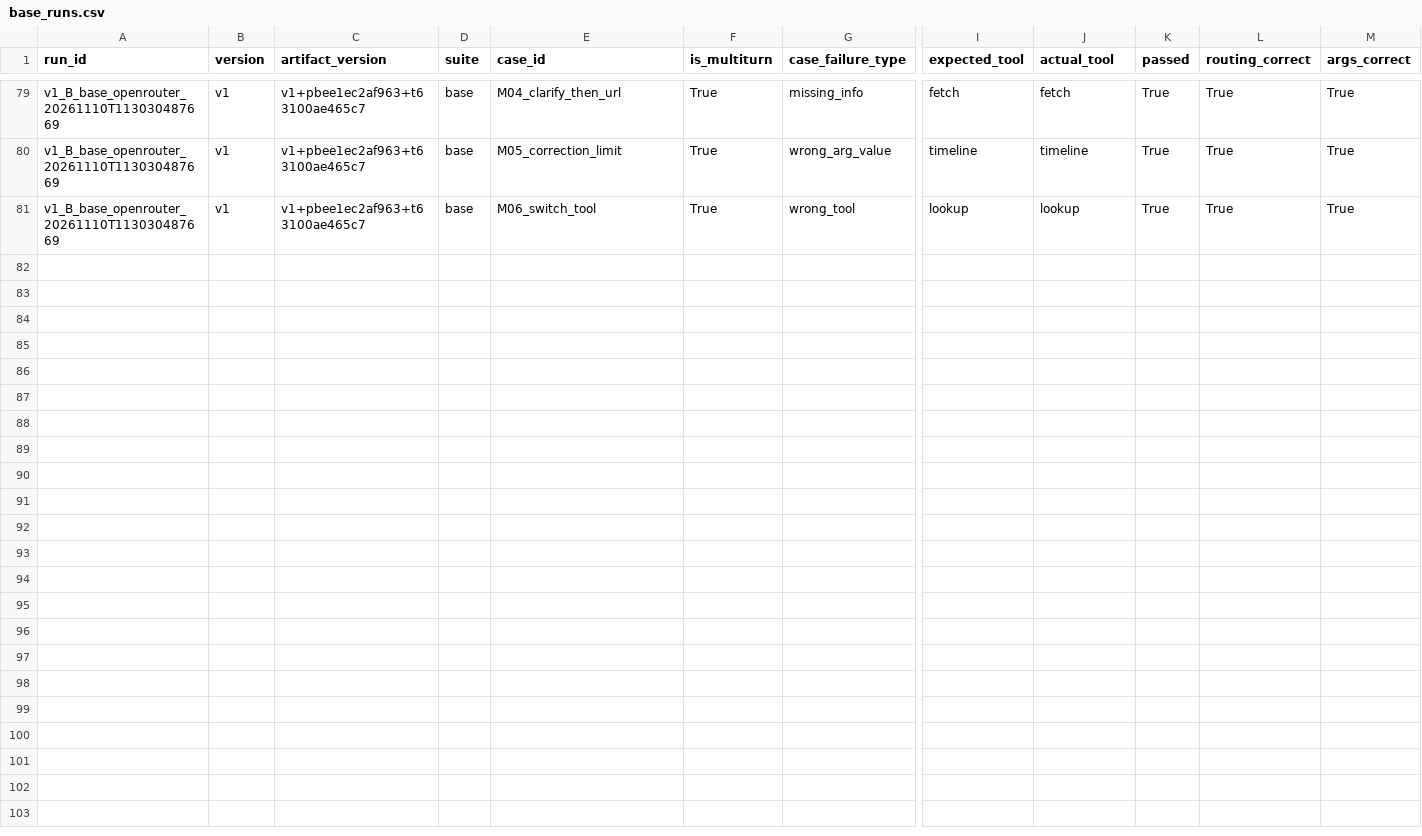
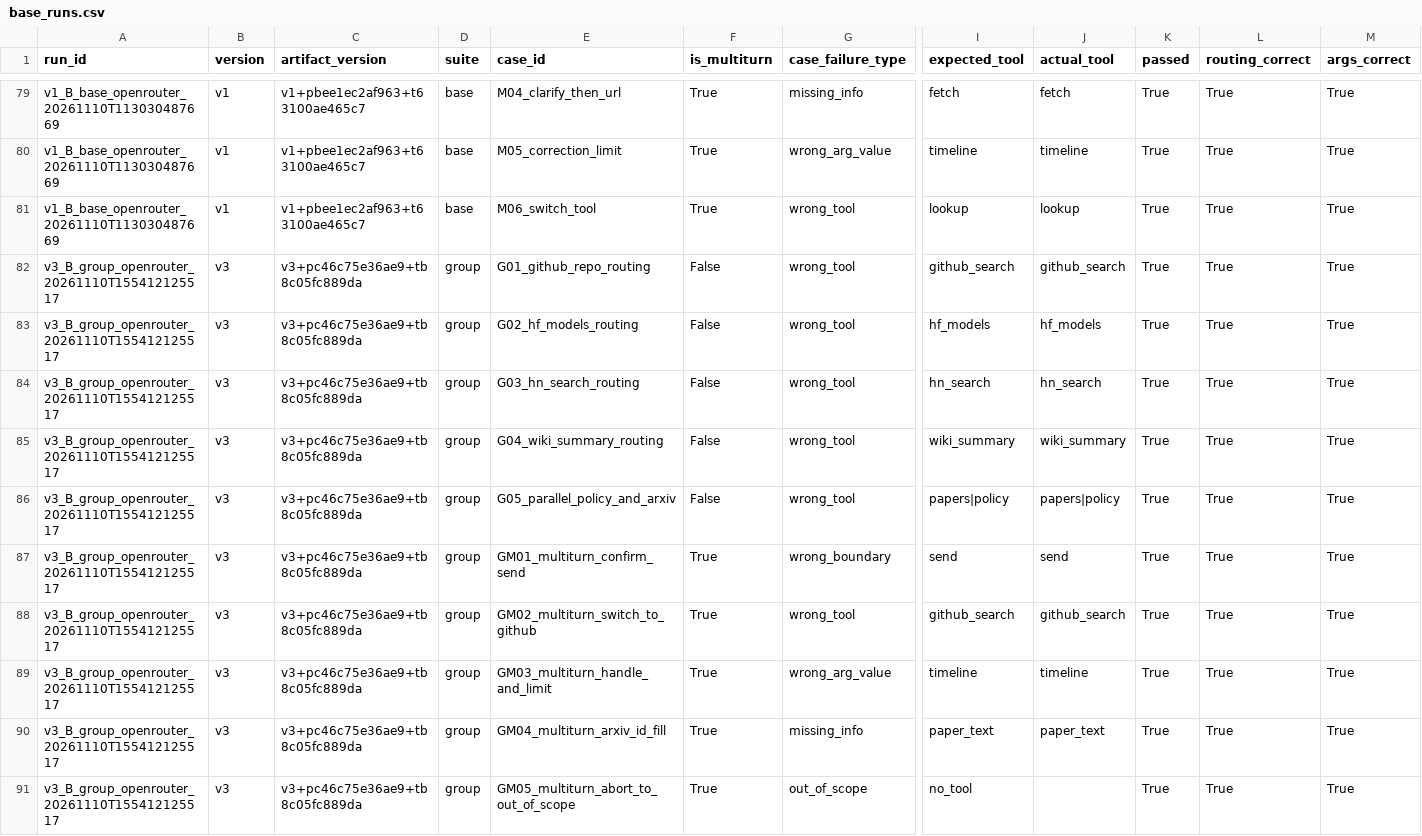
Before and after one commit to phhp04phuc-sys/K5-L3-DAY03-PhanHoangPhuc-2A202603455-ResearchAgentToolEval, a CSV file: starter_v0/analysis/base_runs.csv, drawn as a sheet; only a part is shown, gaps mark what is left out; rows hold the shown columns only; the diff names each change by its address in the sheet, - before the commit and + after, or states it on an @@ line.

Commit message:
feat(day03): complete full lab v2 (4 new tools, eval_group 10/10, 116 tests, REPORT, poster, UI)

```diff
--- a/starter_v0/analysis/base_runs.csv
+++ b/starter_v0/analysis/base_runs.csv
+row 82: v3_B_group_openrouter_20261110T155412125517 | v3 | v3+pc46c75e36ae9+tb8c05fc889da | group | G01_github_repo_routing | False | wrong_tool | github_search | github_search | True | True | True
+row 83: v3_B_group_openrouter_20261110T155412125517 | v3 | v3+pc46c75e36ae9+tb8c05fc889da | group | G02_hf_models_routing | False | wrong_tool | hf_models | hf_models | True | True | True
+row 84: v3_B_group_openrouter_20261110T155412125517 | v3 | v3+pc46c75e36ae9+tb8c05fc889da | group | G03_hn_search_routing | False | wrong_tool | hn_search | hn_search | True | True | True
+row 85: v3_B_group_openrouter_20261110T155412125517 | v3 | v3+pc46c75e36ae9+tb8c05fc889da | group | G04_wiki_summary_routing | False | wrong_tool | wiki_summary | wiki_summary | True | True | True
+row 86: v3_B_group_openrouter_20261110T155412125517 | v3 | v3+pc46c75e36ae9+tb8c05fc889da | group | G05_parallel_policy_and_arxiv | False | wrong_tool | papers|policy | papers|policy | True | True | True
+row 87: v3_B_group_openrouter_20261110T155412125517 | v3 | v3+pc46c75e36ae9+tb8c05fc889da | group | GM01_multiturn_confirm_send | True | wrong_boundary | send | send | True | True | True
+row 88: v3_B_group_openrouter_20261110T155412125517 | v3 | v3+pc46c75e36ae9+tb8c05fc889da | group | GM02_multiturn_switch_to_github | True | wrong_tool | github_search | github_search | True | True | True
+row 89: v3_B_group_openrouter_20261110T155412125517 | v3 | v3+pc46c75e36ae9+tb8c05fc889da | group | GM03_multiturn_handle_and_limit | True | wrong_arg_value | timeline | timeline | True | True | True
+row 90: v3_B_group_openrouter_20261110T155412125517 | v3 | v3+pc46c75e36ae9+tb8c05fc889da | group | GM04_multiturn_arxiv_id_fill | True | missing_info | paper_text | paper_text | True | True | True
+row 91: v3_B_group_openrouter_20261110T155412125517 | v3 | v3+pc46c75e36ae9+tb8c05fc889da | group | GM05_multiturn_abort_to_out_of_scope | True | out_of_scope | no_tool |  | True | True | True
```
Also changed, not shown: starter_v0/artifacts/version_log.csv, 17 other files.
